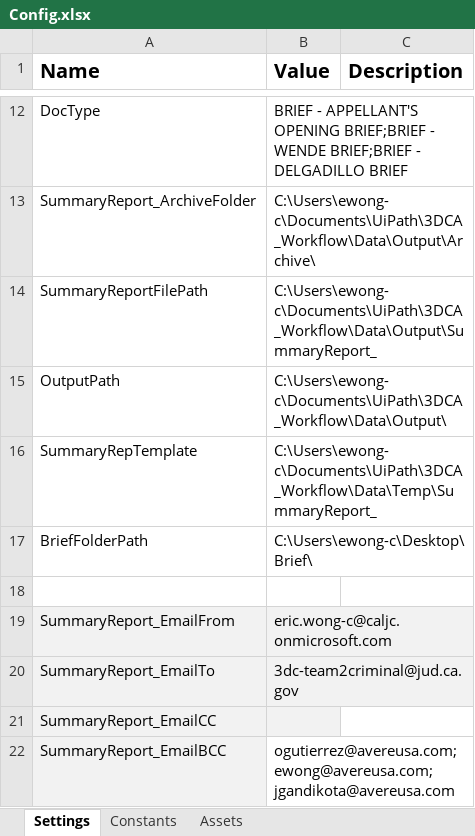
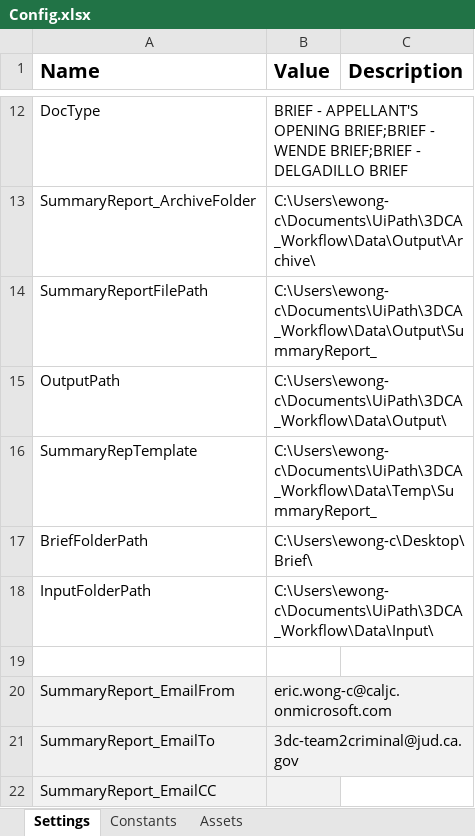
Before and after one commit to VardhanG-Creator/3DCA_Workflow, an Excel workbook: Data/Config.xlsx, sheet Settings, drawn as a sheet; only a part is shown, gaps mark what is left out; the shorter side is filled out with more unchanged rows; values as stored, in another font and other column widths than the file's, no borders; the diff covers the shown part only; the diff names each change by its address in the sheet, - before the commit and + after, or states it on an @@ line.

```diff
--- a/Data/Config.xlsx (sheet Settings)
+++ b/Data/Config.xlsx (sheet Settings)
+row 18: InputFolderPath | C:\Users\ewong-c\Documents\UiPath\3DCA_Workflow\Data\Input\
```
Also changed, not shown: 1 edited cell elsewhere in this sheet, Data/Config_Dev.xlsx, Data/Output/SummaryReport_.xlsx, 22 other files.
